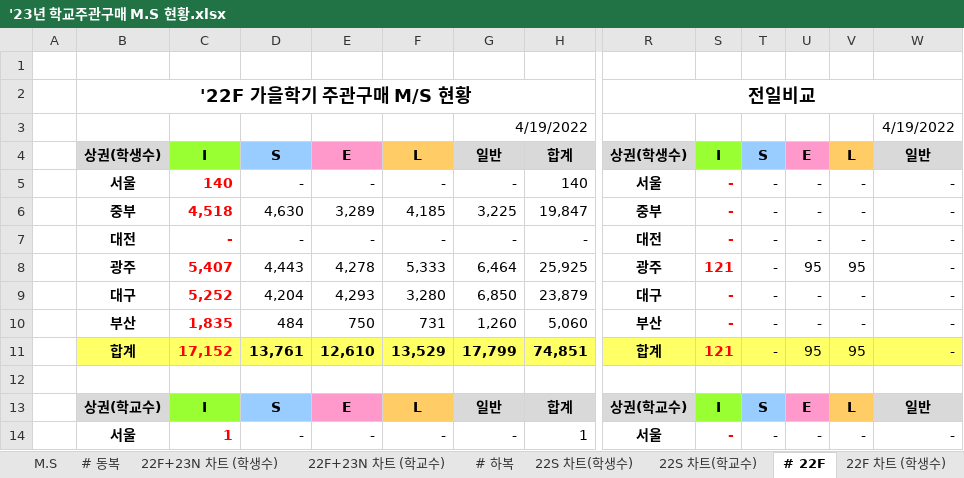
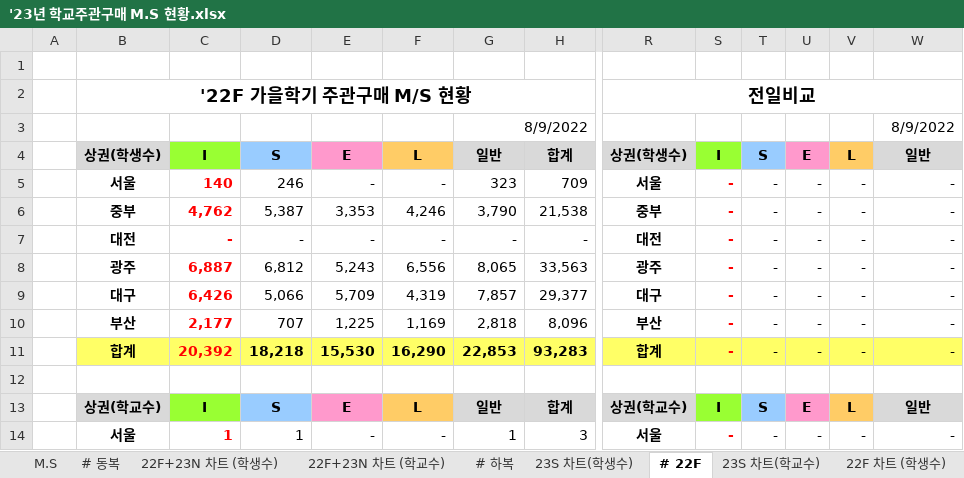
Before and after one commit to tobornot2b/sales_daily_report, an Excel workbook: '23년 학교주관구매 M.S 현황.xlsx, sheet # 22F, drawn as a sheet; only a part is shown, gaps mark what is left out; values as stored, in another font and other column widths than the file's, no borders; removed rows and columns are numbered as before the commit, all else as after; rows hold the shown columns only; the diff covers the shown part only; the diff names each change by its address in the sheet, - before the commit and + after, or states it on an @@ line.

```diff
--- a/'23년 학교주관구매 M.S 현황.xlsx (sheet # 22F)
+++ b/'23년 학교주관구매 M.S 현황.xlsx (sheet # 22F)
-sheet tab: 22S 차트(학생수)
+sheet tab: 23S 차트(학생수)
-sheet tab: 22S 차트(학교수)
+sheet tab: 23S 차트(학교수)
@@ sheet tab order changed: M.S | # 동복 | 22F+23N 차트 (학생수) | 22F+23N 차트 (학교수) | # 하복 | 23S 차트(학생수) | # 22F | 23S 차트(학교수) | 22F 차트 (학생수) @@
-row 3:  |  |  |  |  |  | 4/19/2022 |  |  |  |  |  |  | 4/19/2022
+row 3:  |  |  |  |  |  | 8/9/2022 |  |  |  |  |  |  | 8/9/2022
-D5: -
+D5: 246
-G5: -
+G5: 323
-H5: 140
+H5: 709
-C6: 4,518
+C6: 4,762
-D6: 4,630
+D6: 5,387
-E6: 3,289
+E6: 3,353
-F6: 4,185
+F6: 4,246
-G6: 3,225
+G6: 3,790
-H6: 19,847
+H6: 21,538
-row 8:  | 광주 | 5,407 | 4,443 | 4,278 | 5,333 | 6,464 | 25,925 | 광주 | 121 | - | 95 | 95 | -
+row 8:  | 광주 | 6,887 | 6,812 | 5,243 | 6,556 | 8,065 | 33,563 | 광주 | - | - | - | - | -
-C9: 5,252
+C9: 6,426
-D9: 4,204
+D9: 5,066
-E9: 4,293
+E9: 5,709
-F9: 3,280
+F9: 4,319
-G9: 6,850
+G9: 7,857
-H9: 23,879
+H9: 29,377
-C10: 1,835
+C10: 2,177
-D10: 484
+D10: 707
-E10: 750
+E10: 1,225
-F10: 731
+F10: 1,169
-G10: 1,260
+G10: 2,818
-H10: 5,060
+H10: 8,096
-row 11:  | 합계 | 17,152 | 13,761 | 12,610 | 13,529 | 17,799 | 74,851 | 합계 | 121 | - | 95 | 95 | -
+row 11:  | 합계 | 20,392 | 18,218 | 15,530 | 16,290 | 22,853 | 93,283 | 합계 | - | - | - | - | -
-D14: -
+D14: 1
-G14: -
+G14: 1
-H14: 1
+H14: 3
```
Also changed, not shown: 2 added rows, 1 removed row, 32 edited cells and cell formats elsewhere in this sheet, sheet M.S, sheet # 하복, sheet # 동복, sheet 22F 차트 (학교수), sheet 22F+23N 차트 (학교수), sheet 23S 차트(학교수), 3 more sheets, hidden cells, charts or pictures, 3 other files.
